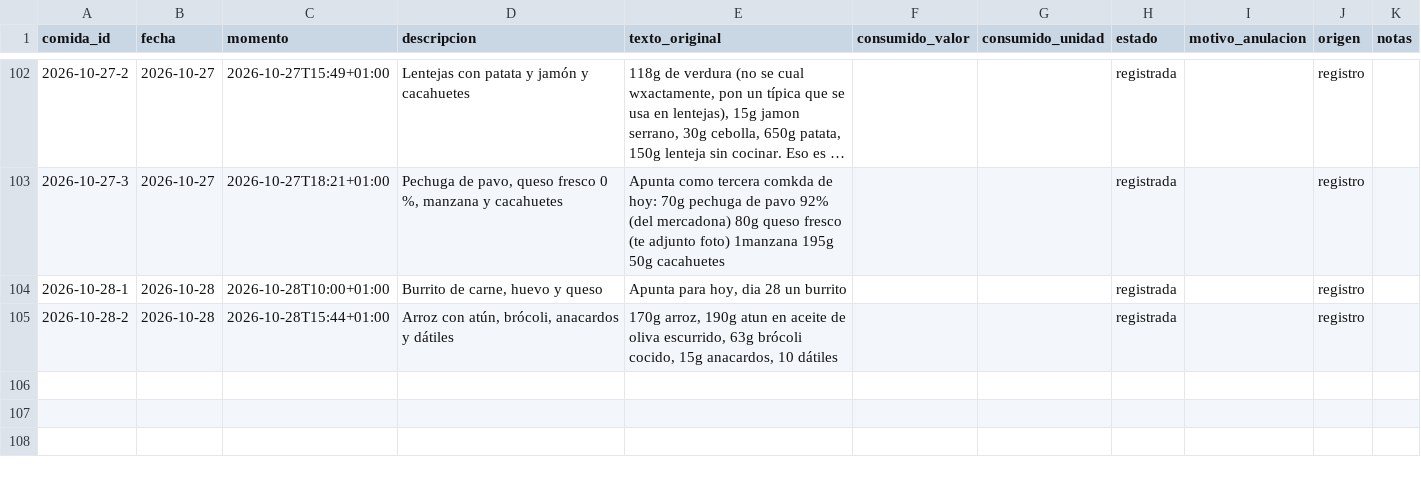
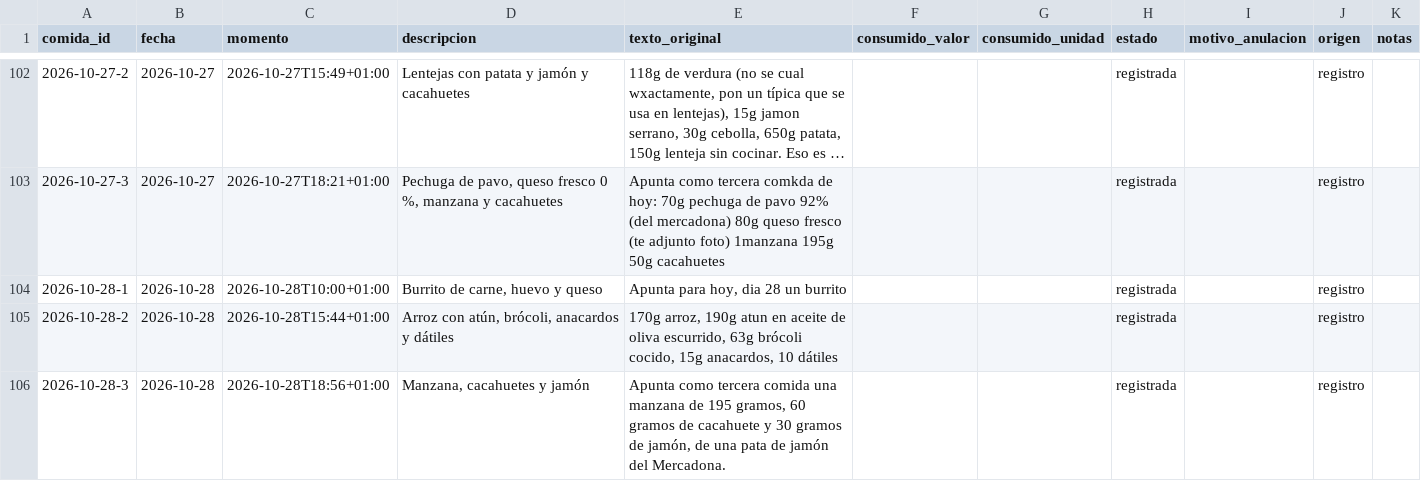
Before and after one commit to DreiSup/salud, a CSV file: datos/comidas.csv, drawn as a sheet; only a part is shown, gaps mark what is left out; long unchanged cells end in ….

```diff
--- a/datos/comidas.csv
+++ b/datos/comidas.csv
@@ -105 +105,2 @@ comida_id,fecha,momento,descripcion,texto_original,consumido_valor,consumido_uni
 2026-10-28-2,2026-10-28,2026-10-28T15:44+01:00,"Arroz con atún, brócoli, anacardos y dátiles","170g arroz, 190g atun en aceite de oliva escurrido, 63g brócoli cocido, 15g anacardos, 10 dátiles",,,registrada,,registro,
+2026-10-28-3,2026-10-28,2026-10-28T18:56+01:00,"Manzana, cacahuetes y jamón","Apunta como tercera comida una manzana de 195 gramos, 60 gramos de cacahuete y 30 gramos de jamón, de una pata de jamón del Mercadona.",,,registrada,,registro,
```
Also changed, not shown: datos/comida_items.csv.
